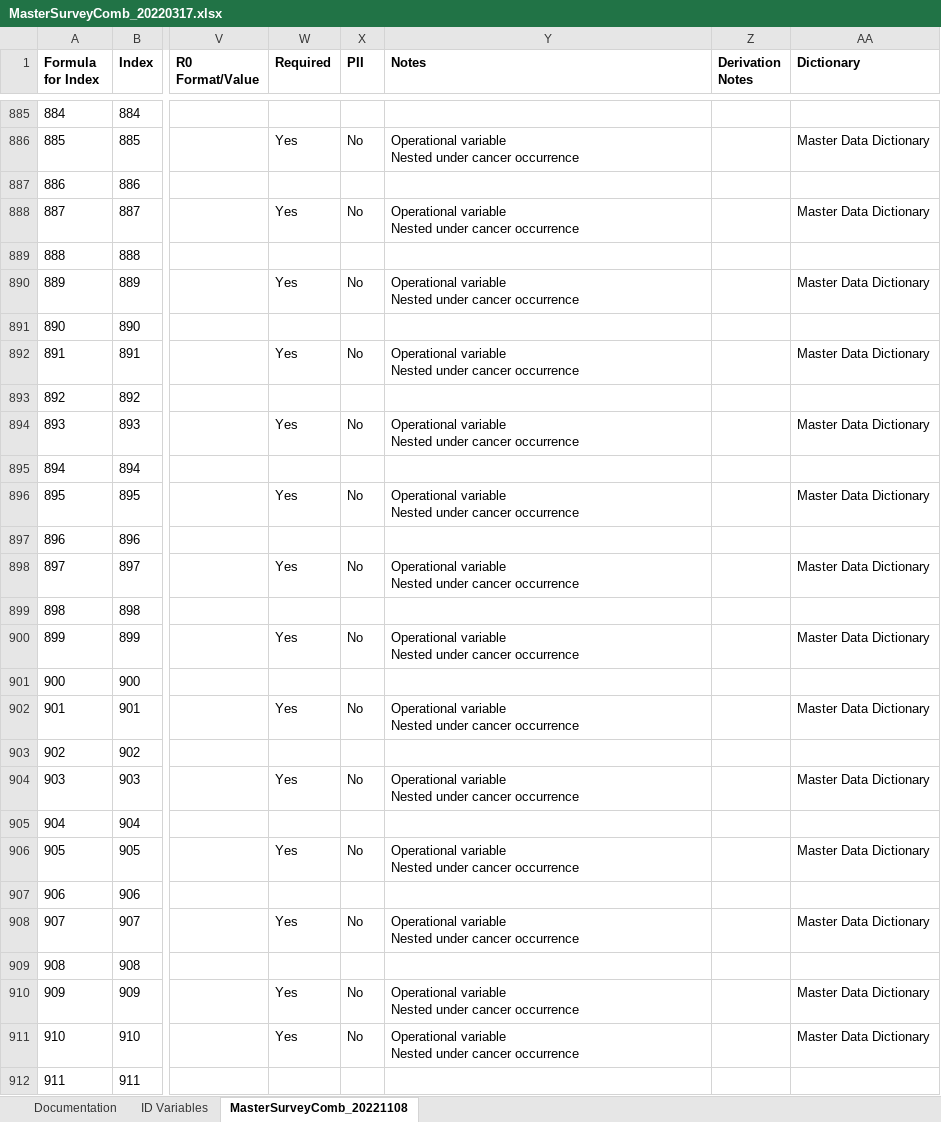
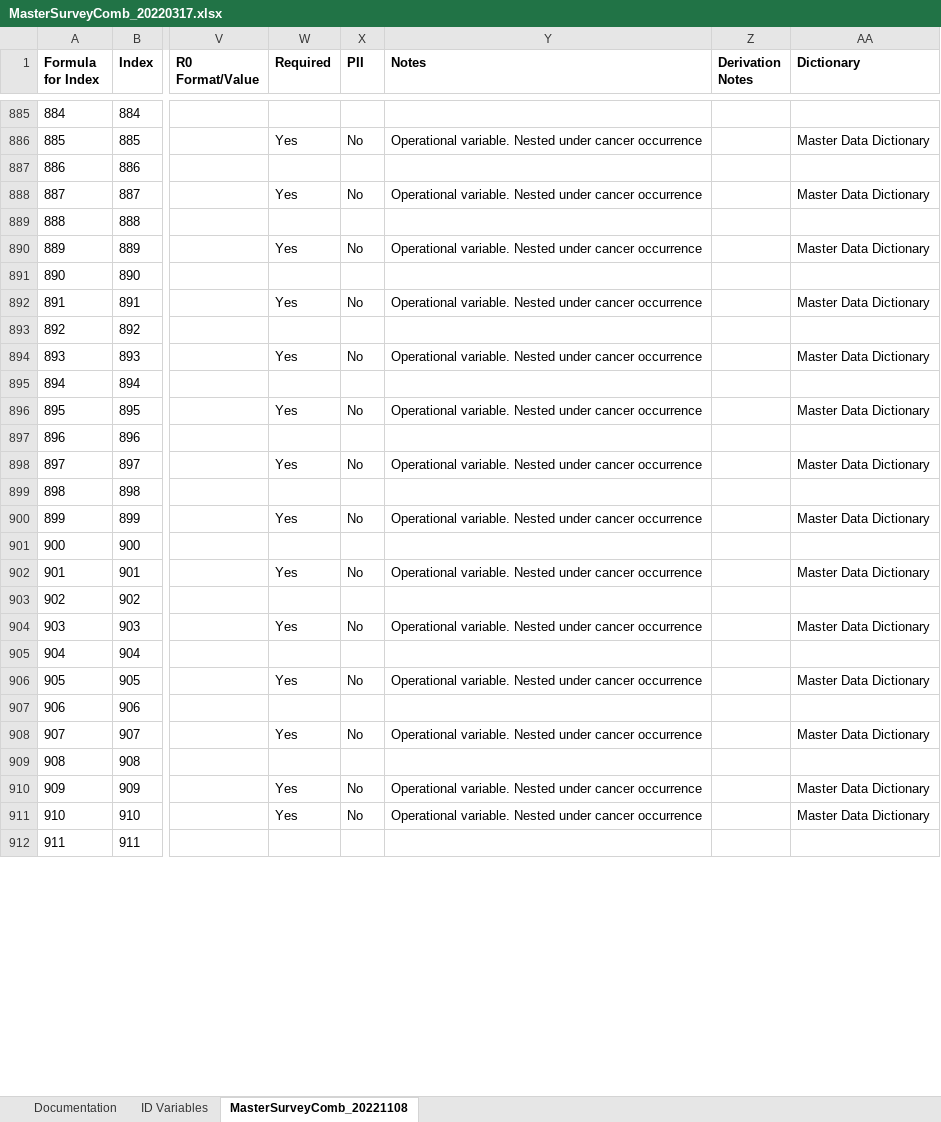
Before and after one commit to Analyticsphere/ConnectMasterAndSurveyCombinedDataDictionary, an Excel workbook: MasterSurveyComb_20220317.xlsx, sheet MasterSurveyComb_20221108, drawn as a sheet; only a part is shown, gaps mark what is left out; values as stored, in another font and other column widths than the file's, no borders; ↵ is a line break in a cell; the diff covers the shown part only; the diff names each change by its address in the sheet, - before the commit and + after, or states it on an @@ line.

```diff
--- a/MasterSurveyComb_20220317.xlsx (sheet MasterSurveyComb_20221108)
+++ b/MasterSurveyComb_20220317.xlsx (sheet MasterSurveyComb_20221108)
-Y886 (Notes): Operational variable ↵ Nested under…
+Y886 (Notes): Operational variable. Nested under…
-Y888 (Notes): Operational variable ↵ Nested under…
+Y888 (Notes): Operational variable. Nested under…
-Y890 (Notes): Operational variable ↵ Nested under…
+Y890 (Notes): Operational variable. Nested under…
-Y892 (Notes): Operational variable ↵ Nested under…
+Y892 (Notes): Operational variable. Nested under…
-Y894 (Notes): Operational variable ↵ Nested under…
+Y894 (Notes): Operational variable. Nested under…
-Y896 (Notes): Operational variable ↵ Nested under…
+Y896 (Notes): Operational variable. Nested under…
-Y898 (Notes): Operational variable ↵ Nested under…
+Y898 (Notes): Operational variable. Nested under…
-Y900 (Notes): Operational variable ↵ Nested under…
+Y900 (Notes): Operational variable. Nested under…
-Y902 (Notes): Operational variable ↵ Nested under…
+Y902 (Notes): Operational variable. Nested under…
-Y904 (Notes): Operational variable ↵ Nested under…
+Y904 (Notes): Operational variable. Nested under…
-Y906 (Notes): Operational variable ↵ Nested under…
+Y906 (Notes): Operational variable. Nested under…
-Y908 (Notes): Operational variable ↵ Nested under…
+Y908 (Notes): Operational variable. Nested under…
-Y910:Y911 (Notes): Operational variable ↵ Nested under…
+Y910:Y911 (Notes): Operational variable. Nested under…
```
Also changed, not shown: 21 edited cells elsewhere in this sheet.
